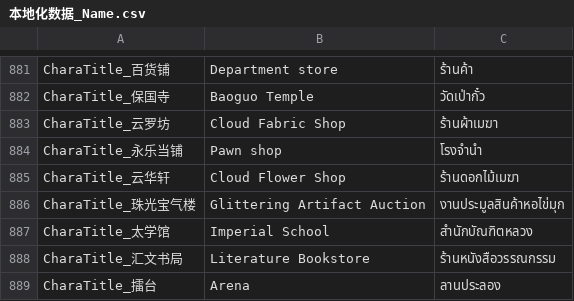
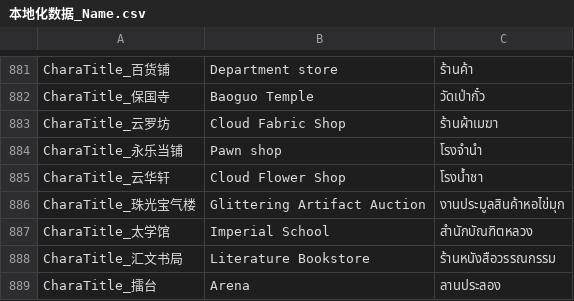
Before and after one commit to 1ookilo/WulinSH-TH, a CSV file: WulinPy/GenerateCSVtoXSLX/csv_input/本地化数据_Name.csv, drawn as a sheet; only a part is shown, gaps mark what is left out.

```diff
--- a/WulinPy/GenerateCSVtoXSLX/csv_input/本地化数据_Name.csv
+++ b/WulinPy/GenerateCSVtoXSLX/csv_input/本地化数据_Name.csv
@@ -884,3 +884,3 @@ CharaTitle_云罗坊,Cloud Fabric Shop,ร้านผ้าเมฆา
 CharaTitle_永乐当铺,Pawn shop,โรงจำนำ
-CharaTitle_云华轩,Cloud Flower Shop,ร้านดอกไม้เมฆา
+CharaTitle_云华轩,Cloud Flower Shop,โรงน้ำชา
 CharaTitle_珠光宝气楼,Glittering Artifact Auction,งานประมูลสินค้าหอไข่มุก
```
Also changed, not shown: WulinPy/GenerateCSVtoXSLX/csv_input/本地化数据_物品.csv, 2 other files.
